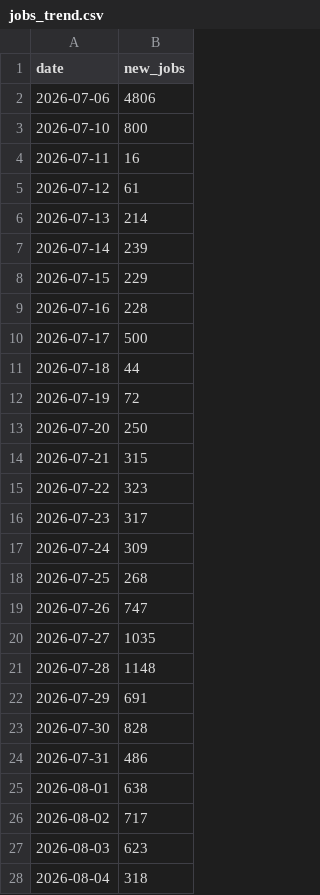
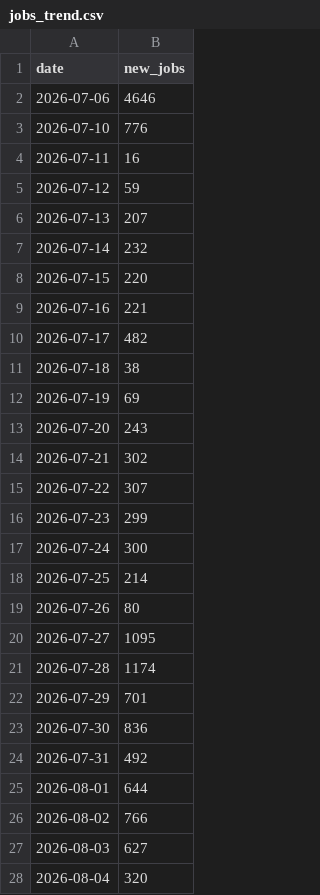
Before and after one commit to ritesh8303/dataforge, a CSV file: data/gold/jobs_trend.csv, drawn as a sheet; only a part is shown; the diff covers the shown part only.

```diff
--- a/data/gold/jobs_trend.csv
+++ b/data/gold/jobs_trend.csv
@@ -1,28 +1,28 @@
 date,new_jobs
-2026-07-06,4806
-2026-07-10,800
+2026-07-06,4646
+2026-07-10,776
 2026-07-11,16
-2026-07-12,61
-2026-07-13,214
-2026-07-14,239
-2026-07-15,229
-2026-07-16,228
-2026-07-17,500
-2026-07-18,44
-2026-07-19,72
-2026-07-20,250
-2026-07-21,315
-2026-07-22,323
-2026-07-23,317
-2026-07-24,309
-2026-07-25,268
-2026-07-26,747
-2026-07-27,1035
-2026-07-28,1148
-2026-07-29,691
-2026-07-30,828
-2026-07-31,486
-2026-08-01,638
-2026-08-02,717
-2026-08-03,623
-2026-08-04,318
+2026-07-12,59
+2026-07-13,207
+2026-07-14,232
+2026-07-15,220
+2026-07-16,221
+2026-07-17,482
+2026-07-18,38
+2026-07-19,69
+2026-07-20,243
+2026-07-21,302
+2026-07-22,307
+2026-07-23,299
+2026-07-24,300
+2026-07-25,214
+2026-07-26,80
+2026-07-27,1095
+2026-07-28,1174
+2026-07-29,701
+2026-07-30,836
+2026-07-31,492
+2026-08-01,644
+2026-08-02,766
+2026-08-03,627
+2026-08-04,320
```
Also changed, not shown: 1 added row and 6 edited cells elsewhere in this file, data/gold/jobs_by_region.csv, data/gold/top_companies.csv, 10 other files.
